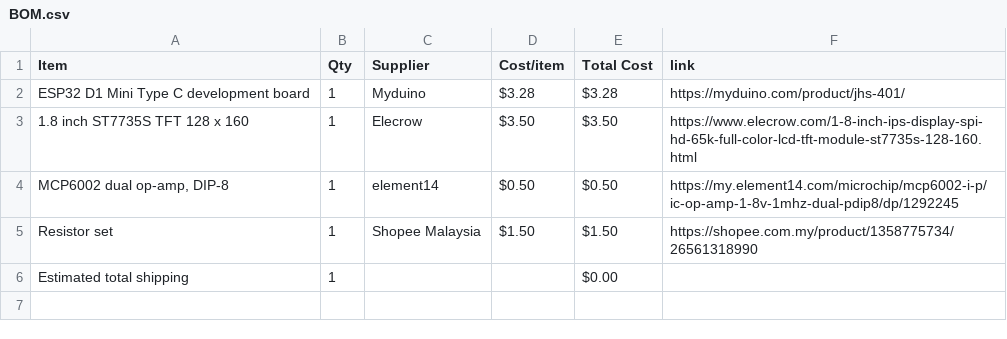
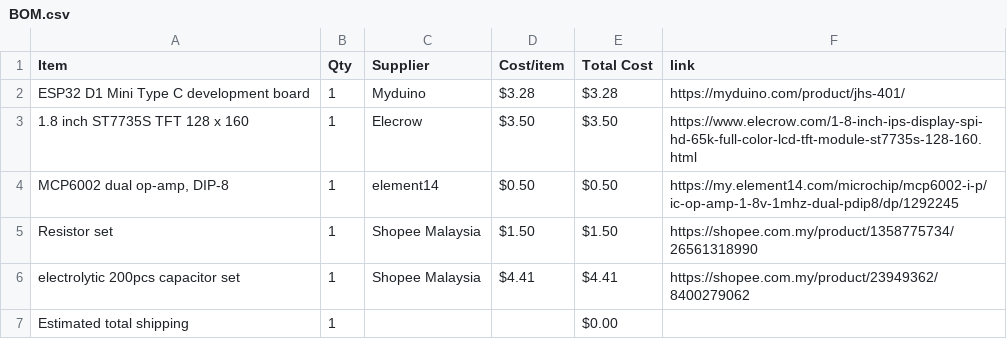
Before and after one commit to JH-2108/Oscilloscope, a CSV file: BOM.csv, drawn as a sheet.

Commit message:
Sync Mini Oscilloscope from Half Life

```diff
--- a/BOM.csv
+++ b/BOM.csv
@@ -5,2 +5,3 @@ ESP32 D1 Mini Type C development board,1,Myduino,$3.28,$3.28,https://myduino.com
 Resistor set,1,Shopee Malaysia,$1.50,$1.50,https://shopee.com.my/product/1358775734/26561318990
+electrolytic 200pcs capacitor set,1,Shopee Malaysia,$4.41,$4.41,https://shopee.com.my/product/23949362/8400279062
 Estimated total shipping,1,,,$0.00,
```
